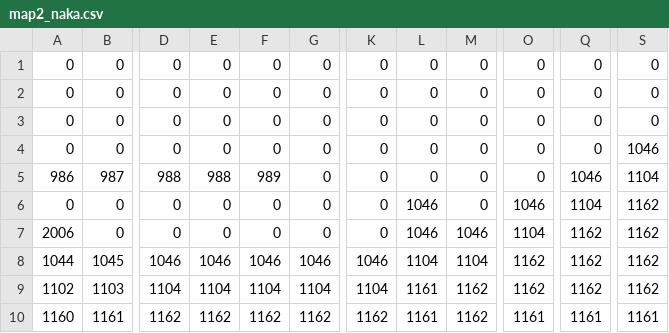
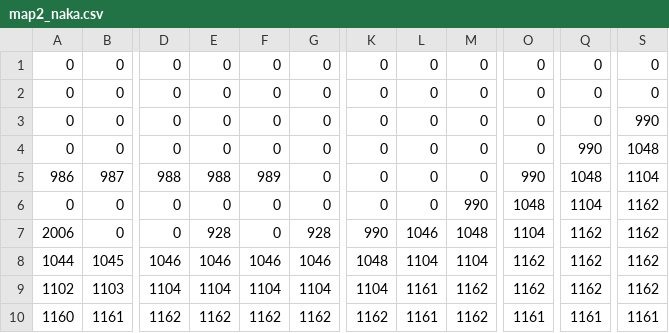
Before and after one commit to Suzu-Yoshi/DxLib_R02_G2_GamePro2_map, a CSV file: IMAGE/MAP/map2_naka.csv, drawn as a sheet; only a part is shown, gaps mark what is left out; the diff names each change by its address in the sheet, - before the commit and + after, or states it on an @@ line.

```diff
--- a/IMAGE/MAP/map2_naka.csv
+++ b/IMAGE/MAP/map2_naka.csv
-S3: 0
+S3: 990
-Q4: 0
+Q4: 990
-S4: 1046
+S4: 1048
-O5: 0
+O5: 990
-Q5: 1046
+Q5: 1048
-L6: 1046
+L6: 0
-M6: 0
+M6: 990
-O6: 1046
+O6: 1048
-E7: 0
+E7: 928
-G7: 0
+G7: 928
-K7: 0
+K7: 990
-M7: 1046
+M7: 1048
-K8: 1046
+K8: 1048
```
Also changed, not shown: IMAGE/MAP/map2_ue.csv, 4 other files.
